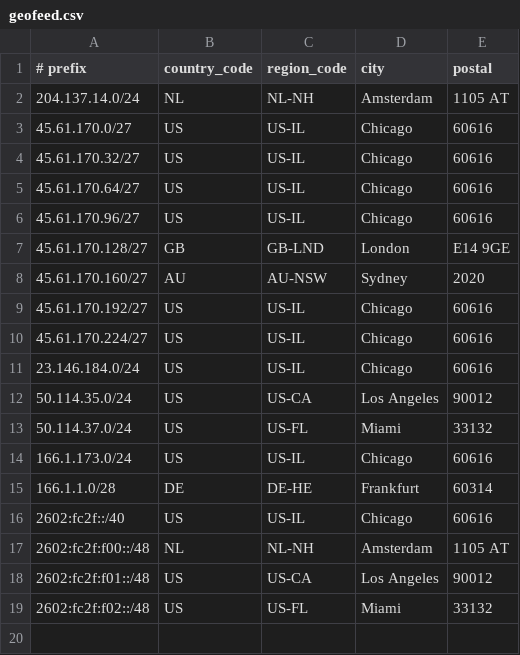
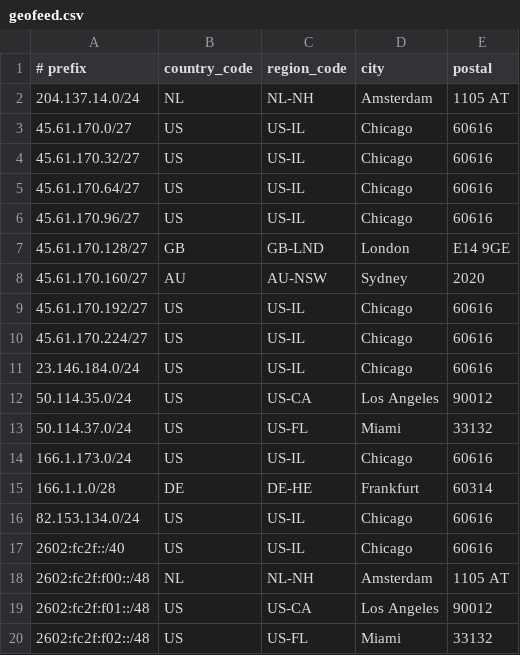
Before and after one commit to Atomic-Networks/Atomic-Geofeed, a CSV file: geofeed.csv, drawn as a sheet; the diff names each change by its address in the sheet, - before the commit and + after, or states it on an @@ line.

Commit message:
Update geofeed.csv

```diff
--- a/geofeed.csv
+++ b/geofeed.csv
+row 16: 82.153.134.0/24 | US | US-IL | Chicago | 60616
```
